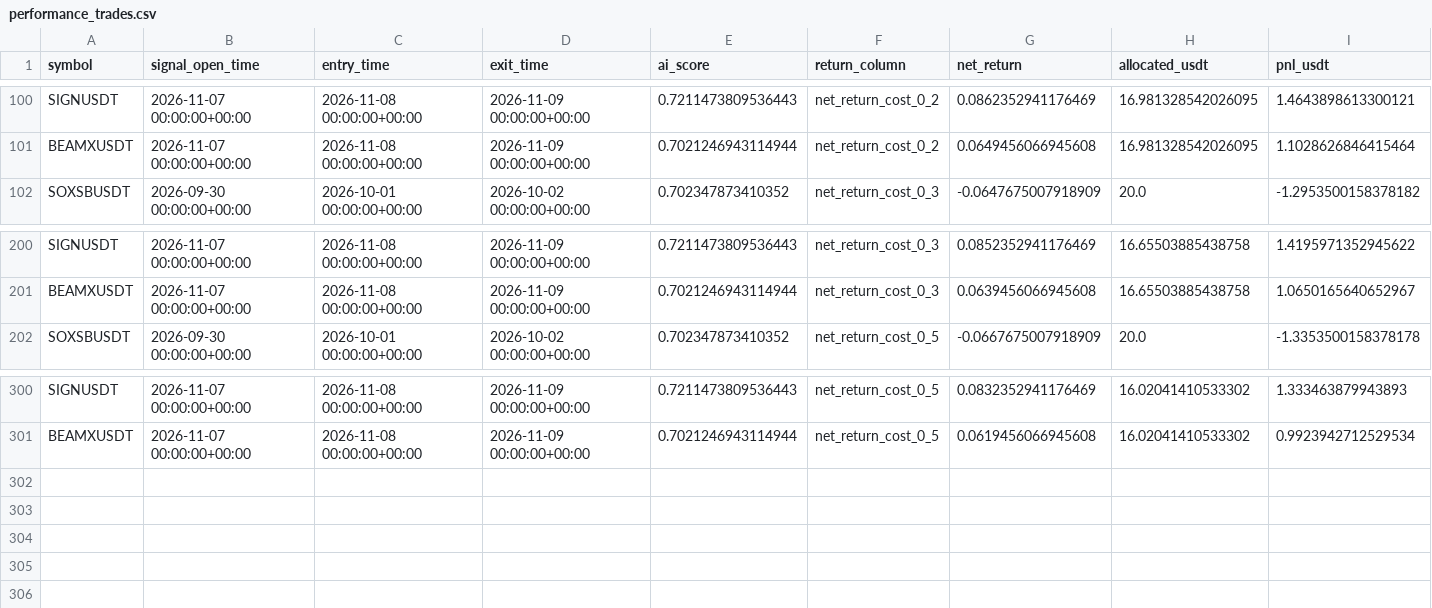
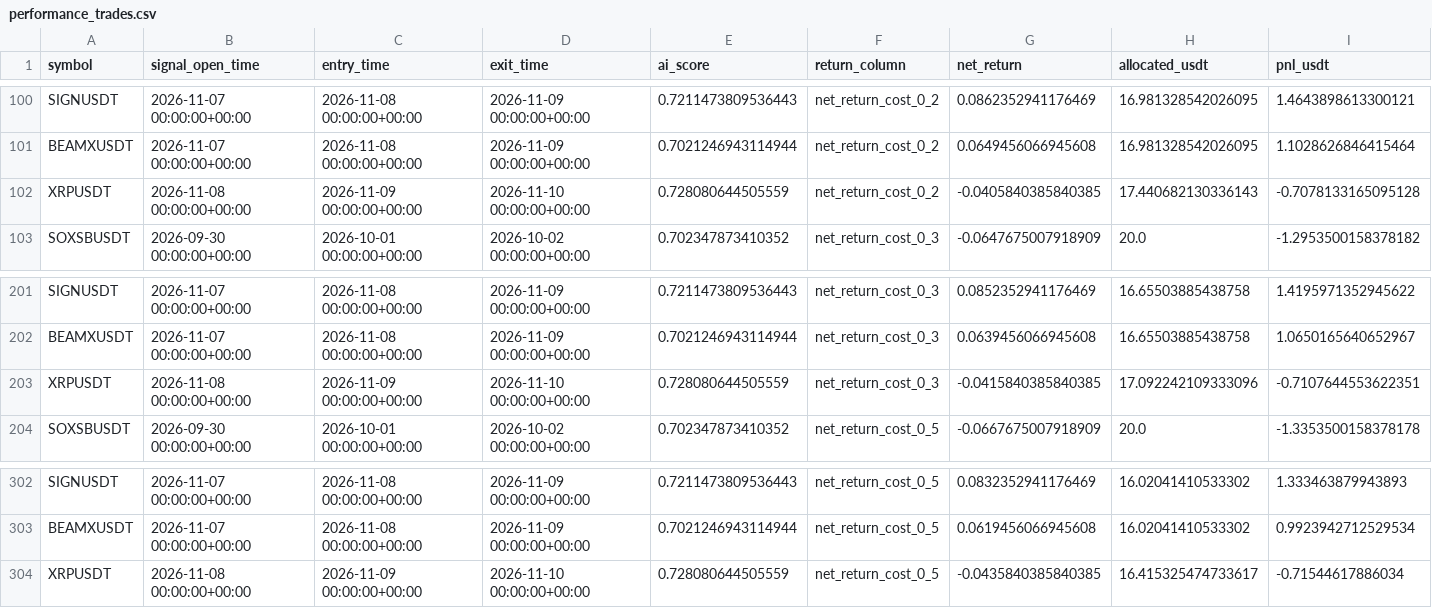
Before and after one commit to ISTATAM/CryptoAI-Online, a CSV file: paper_trading/performance_trades.csv, drawn as a sheet; only a part is shown, gaps mark what is left out; the diff names each change by its address in the sheet, - before the commit and + after, or states it on an @@ line.

```diff
--- a/paper_trading/performance_trades.csv
+++ b/paper_trading/performance_trades.csv
+row 102: XRPUSDT | 2026-11-08 00:00:00+00:00 | 2026-11-09 00:00:00+00:00 | 2026-11-10 00:00:00+00:00 | 0.728080644505559 | net_return_cost_0_2 | -0.0405840385840385 | 17.440682130336143 | -0.7078133165095128
+row 203: XRPUSDT | 2026-11-08 00:00:00+00:00 | 2026-11-09 00:00:00+00:00 | 2026-11-10 00:00:00+00:00 | 0.728080644505559 | net_return_cost_0_3 | -0.0415840385840385 | 17.092242109333096 | -0.7107644553622351
+row 304: XRPUSDT | 2026-11-08 00:00:00+00:00 | 2026-11-09 00:00:00+00:00 | 2026-11-10 00:00:00+00:00 | 0.728080644505559 | net_return_cost_0_5 | -0.0435840385840385 | 16.415325474733617 | -0.71544617886034
```
Also changed, not shown: paper_trading/latest_scan.csv, paper_trading/signals.csv, 3 other files.
